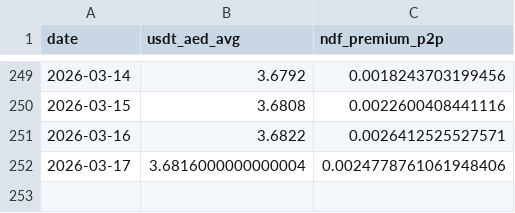
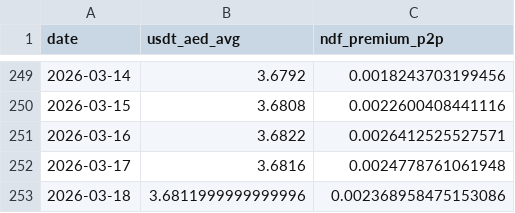
Before and after one commit to codingfidel/gulf-peg-dashboard, a CSV file: uae_ndf_p2p_history.csv, drawn as a sheet; only a part is shown, gaps mark what is left out.

```diff
--- a/uae_ndf_p2p_history.csv
+++ b/uae_ndf_p2p_history.csv
@@ -251,2 +251,3 @@ date,usdt_aed_avg,ndf_premium_p2p
 2026-03-16,3.6822,0.0026412525527571
-2026-03-17,3.6816000000000004,0.0024778761061948406
+2026-03-17,3.6816,0.0024778761061948
+2026-03-18,3.6811999999999996,0.002368958475153086
```
